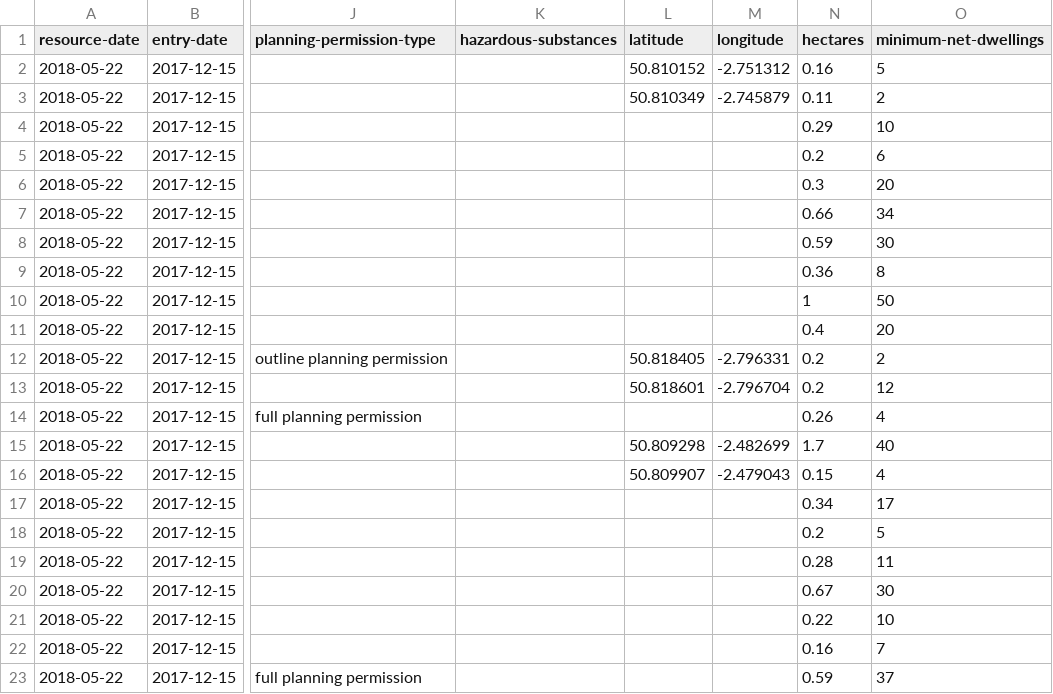
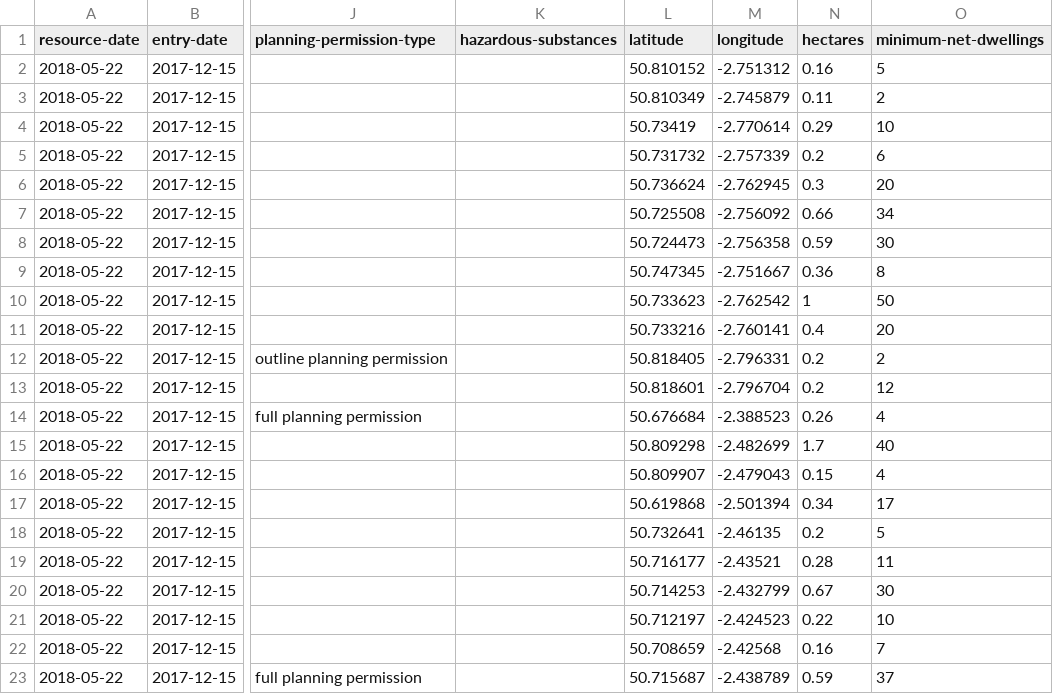
Before and after one commit to digital-land/brownfield-sites-map, a CSV file: docs/data/brownfield/local-authority-eng-wdo.csv, drawn as a sheet; only a part is shown, gaps mark what is left out; the diff covers the shown part only; the diff names each change by its address in the sheet, - before the commit and + after, or states it on an @@ line.

```diff
--- a/docs/data/brownfield/local-authority-eng-wdo.csv
+++ b/docs/data/brownfield/local-authority-eng-wdo.csv
-L4 (latitude): (empty)
+L4 (latitude): 50.73419
-M4 (longitude): (empty)
+M4 (longitude): -2.770614
-L5 (latitude): (empty)
+L5 (latitude): 50.731732
-M5 (longitude): (empty)
+M5 (longitude): -2.757339
-L6 (latitude): (empty)
+L6 (latitude): 50.736624
-M6 (longitude): (empty)
+M6 (longitude): -2.762945
-L7 (latitude): (empty)
+L7 (latitude): 50.725508
-M7 (longitude): (empty)
+M7 (longitude): -2.756092
-L8 (latitude): (empty)
+L8 (latitude): 50.724473
-M8 (longitude): (empty)
+M8 (longitude): -2.756358
-L9 (latitude): (empty)
+L9 (latitude): 50.747345
-M9 (longitude): (empty)
+M9 (longitude): -2.751667
-L10 (latitude): (empty)
+L10 (latitude): 50.733623
-M10 (longitude): (empty)
+M10 (longitude): -2.762542
-L11 (latitude): (empty)
+L11 (latitude): 50.733216
-M11 (longitude): (empty)
+M11 (longitude): -2.760141
-L14 (latitude): (empty)
+L14 (latitude): 50.676684
-M14 (longitude): (empty)
+M14 (longitude): -2.388523
-L17 (latitude): (empty)
+L17 (latitude): 50.619868
-M17 (longitude): (empty)
+M17 (longitude): -2.501394
-L18 (latitude): (empty)
+L18 (latitude): 50.732641
-M18 (longitude): (empty)
+M18 (longitude): -2.46135
-L19 (latitude): (empty)
+L19 (latitude): 50.716177
-M19 (longitude): (empty)
+M19 (longitude): -2.43521
-L20 (latitude): (empty)
+L20 (latitude): 50.714253
-M20 (longitude): (empty)
+M20 (longitude): -2.432799
-L21 (latitude): (empty)
+L21 (latitude): 50.712197
-M21 (longitude): (empty)
+M21 (longitude): -2.424523
-L22 (latitude): (empty)
+L22 (latitude): 50.708659
-M22 (longitude): (empty)
+M22 (longitude): -2.42568
-L23 (latitude): (empty)
+L23 (latitude): 50.715687
-M23 (longitude): (empty)
+M23 (longitude): -2.438789
```
Also changed, not shown: 32 edited cells elsewhere in this file, docs/data/brownfield/local-authority-eng-iow.csv, docs/data/brownfield/local-authority-eng-ply.csv, 20 other files.
